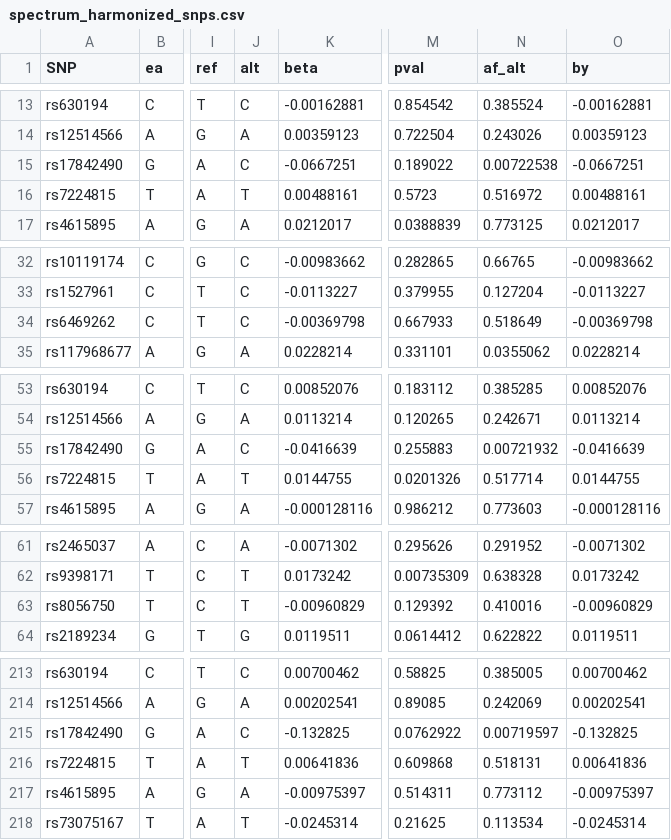
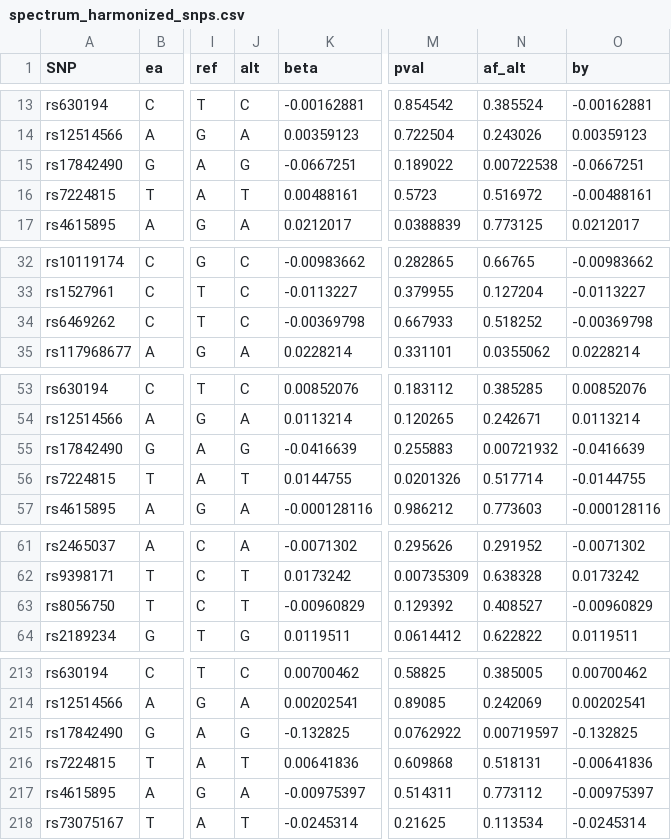
Before and after one commit to caozezhong1996/coffee-af-triangulation, a CSV file: spectrum_20260901/spectrum_harmonized_snps.csv, drawn as a sheet; only a part is shown, gaps mark what is left out; the diff covers the shown part only; the diff names each change by its address in the sheet, - before the commit and + after, or states it on an @@ line.

```diff
--- a/spectrum_20260901/spectrum_harmonized_snps.csv
+++ b/spectrum_20260901/spectrum_harmonized_snps.csv
-J15 (alt): C
+J15 (alt): G
-O16 (by): 0.00488161
+O16 (by): -0.00488161
-N34 (af_alt): 0.518649
+N34 (af_alt): 0.518252
-J55 (alt): C
+J55 (alt): G
-O56 (by): 0.0144755
+O56 (by): -0.0144755
-N63 (af_alt): 0.410016
+N63 (af_alt): 0.408527
-J215 (alt): C
+J215 (alt): G
-O216 (by): 0.00641836
+O216 (by): -0.00641836
```
Also changed, not shown: 17 edited cells elsewhere in this file.
